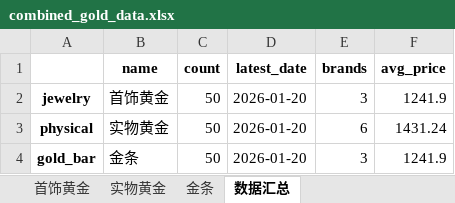
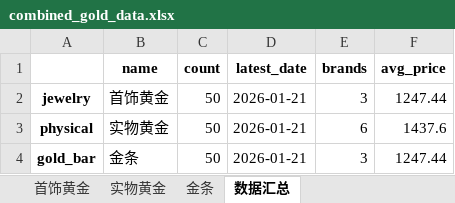
Before and after one commit to chengazhen/python-gold, an Excel workbook: combined_gold_data.xlsx, sheet 数据汇总, drawn as a sheet; values as stored, in another font and other column widths than the file's, no borders; the diff names each change by its address in the sheet, - before the commit and + after, or states it on an @@ line.

```diff
--- a/combined_gold_data.xlsx (sheet 数据汇总)
+++ b/combined_gold_data.xlsx (sheet 数据汇总)
-D2:D4 (latest_date): 2026-01-20
+D2:D4 (latest_date): 2026-01-21
-F2 (avg_price): 1241.9
+F2 (avg_price): 1247.44
-F3 (avg_price): 1431.24
+F3 (avg_price): 1437.6
-F4 (avg_price): 1241.9
+F4 (avg_price): 1247.44
```
Also changed, not shown: sheet 金条, sheet 首饰黄金, sheet 实物黄金, gold_bar_latest.xlsx, jewelry_gold_latest.xlsx, 11 other files.
